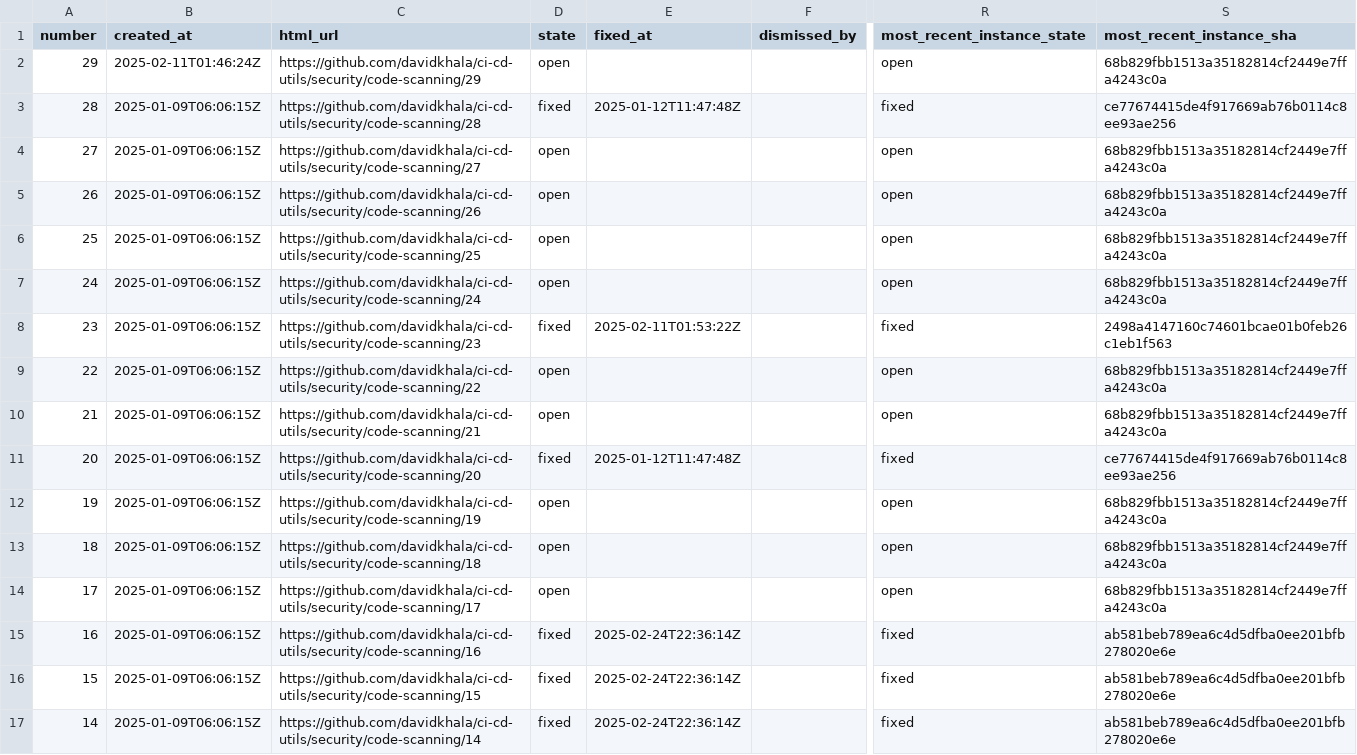
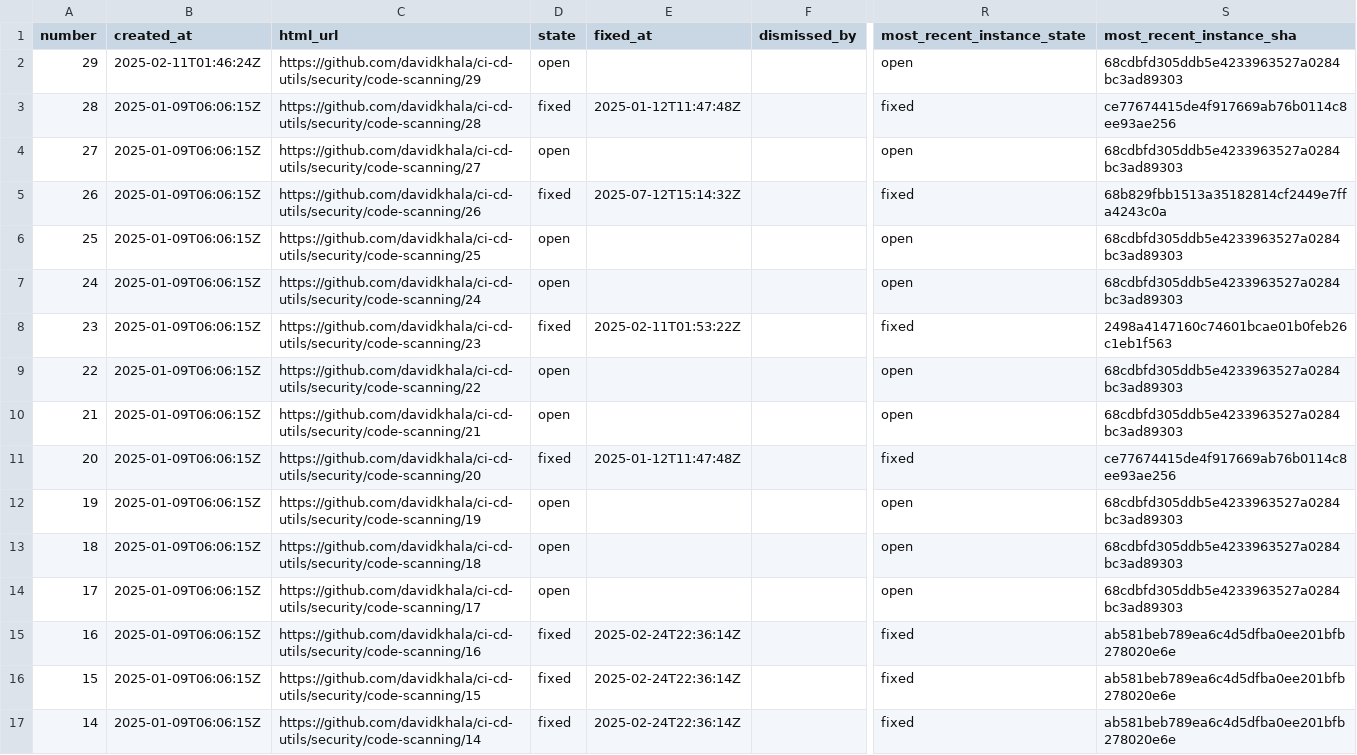
Before and after one commit to davidkhala/ci-cd-utils, a CSV file: .github/security/cs_list.csv, drawn as a sheet; only a part is shown, gaps mark what is left out; the diff names each change by its address in the sheet, - before the commit and + after, or states it on an @@ line.

Commit message:
Flat: latest data (2025-07-14T22:38:15.371Z) {   "date": "2025-07-14T22:38:15.371Z",   "files": [     {       "name": ".github/security/cs_list.csv",       "deltaBytes": 22,       "source": "http://localhost:8000/cs_list.csv"     }   ] }

```diff
--- a/.github/security/cs_list.csv
+++ b/.github/security/cs_list.csv
-S2 (most_recent_instance_sha): 68b829fbb1513a35182814cf2449e7ffa4243c0a
+S2 (most_recent_instance_sha): 68cdbfd305ddb5e4233963527a0284bc3ad89303
-S4 (most_recent_instance_sha): 68b829fbb1513a35182814cf2449e7ffa4243c0a
+S4 (most_recent_instance_sha): 68cdbfd305ddb5e4233963527a0284bc3ad89303
-D5 (state): open
+D5 (state): fixed
-E5 (fixed_at): (empty)
+E5 (fixed_at): 2025-07-12T15:14:32Z
-R5 (most_recent_instance_state): open
+R5 (most_recent_instance_state): fixed
-S6:S7 (most_recent_instance_sha): 68b829fbb1513a35182814cf2449e7ffa4243c0a
+S6:S7 (most_recent_instance_sha): 68cdbfd305ddb5e4233963527a0284bc3ad89303
-S9:S10 (most_recent_instance_sha): 68b829fbb1513a35182814cf2449e7ffa4243c0a
+S9:S10 (most_recent_instance_sha): 68cdbfd305ddb5e4233963527a0284bc3ad89303
-S12:S14 (most_recent_instance_sha): 68b829fbb1513a35182814cf2449e7ffa4243c0a
+S12:S14 (most_recent_instance_sha): 68cdbfd305ddb5e4233963527a0284bc3ad89303
```
